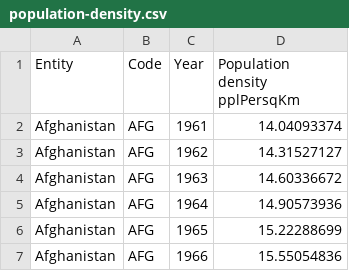
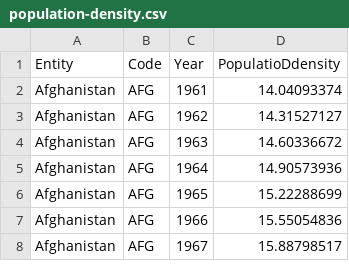
Before and after one commit to ErichRyanK/geo380l, a CSV file: population-density.csv, drawn as a sheet; only a part is shown; the shorter side is filled out with more unchanged rows.

Commit message:
Update population-density.csv

```diff
--- a/population-density.csv
+++ b/population-density.csv
@@ -1,2 +1,2 @@
-Entity,Code,Year,Population density pplPersqKm
+Entity,Code,Year,PopulatioDdensity
 Afghanistan,AFG,1961,14.04093374
```
